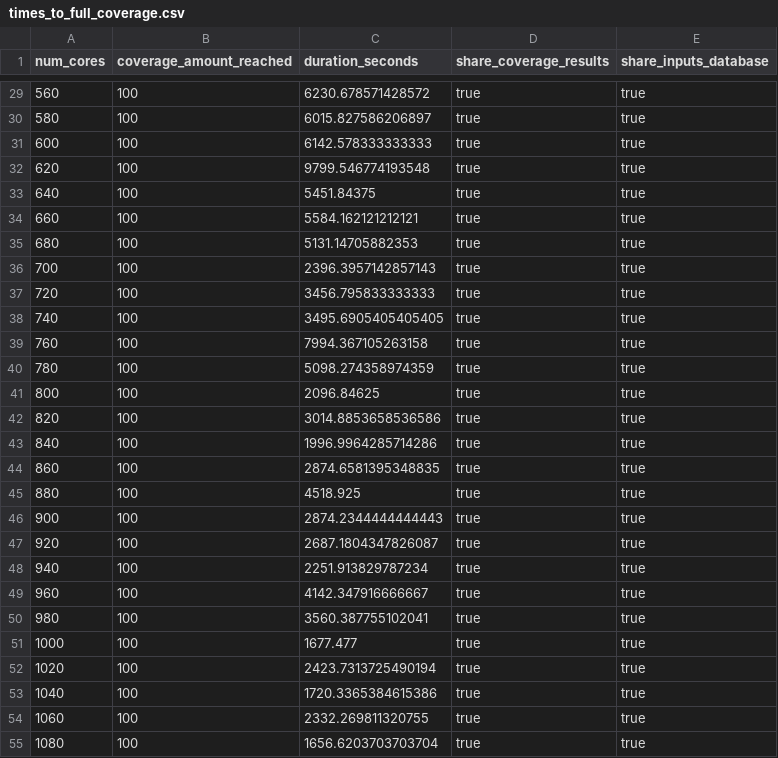
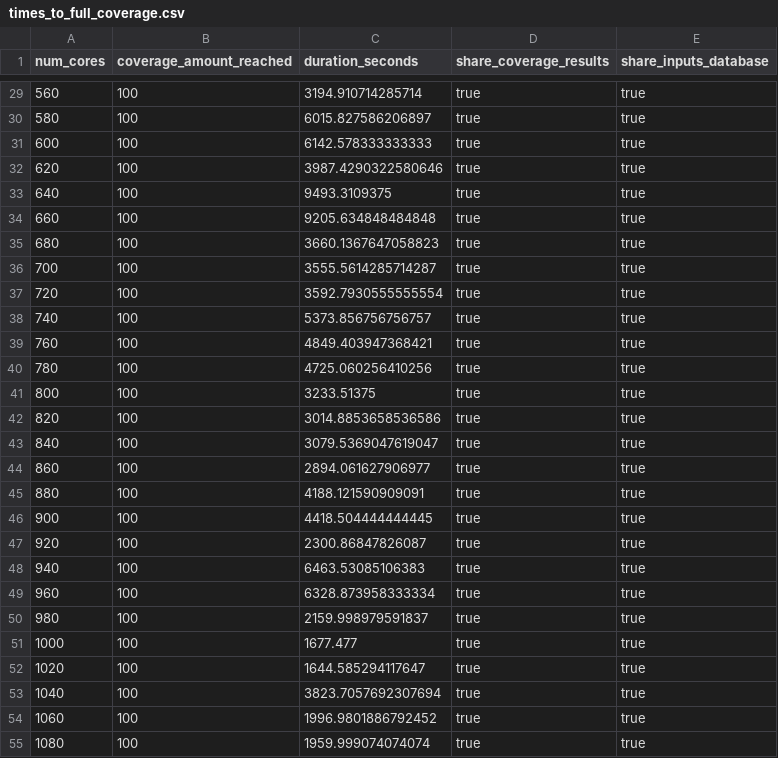
Before and after one commit to rauljordan/ultimecia, a CSV file: notebooks/times_to_full_coverage.csv, drawn as a sheet; only a part is shown, gaps mark what is left out; the diff covers the shown part only.

```diff
--- a/notebooks/times_to_full_coverage.csv
+++ b/notebooks/times_to_full_coverage.csv
@@ -29,27 +29,27 @@ num_cores,coverage_amount_reached,duration_seconds,share_coverage_results,share_
-560, 100, 6230.678571428572, true, true
+560, 100, 3194.910714285714, true, true
 580, 100, 6015.827586206897, true, true
 600, 100, 6142.578333333333, true, true
-620, 100, 9799.546774193548, true, true
-640, 100, 5451.84375, true, true
-660, 100, 5584.162121212121, true, true
-680, 100, 5131.14705882353, true, true
-700, 100, 2396.3957142857143, true, true
-720, 100, 3456.795833333333, true, true
-740, 100, 3495.6905405405405, true, true
-760, 100, 7994.367105263158, true, true
-780, 100, 5098.274358974359, true, true
-800, 100, 2096.84625, true, true
+620, 100, 3987.4290322580646, true, true
+640, 100, 9493.3109375, true, true
+660, 100, 9205.634848484848, true, true
+680, 100, 3660.1367647058823, true, true
+700, 100, 3555.5614285714287, true, true
+720, 100, 3592.7930555555554, true, true
+740, 100, 5373.856756756757, true, true
+760, 100, 4849.403947368421, true, true
+780, 100, 4725.060256410256, true, true
+800, 100, 3233.51375, true, true
 820, 100, 3014.8853658536586, true, true
-840, 100, 1996.9964285714286, true, true
-860, 100, 2874.6581395348835, true, true
-880, 100, 4518.925, true, true
-900, 100, 2874.2344444444443, true, true
-920, 100, 2687.1804347826087, true, true
-940, 100, 2251.913829787234, true, true
-960, 100, 4142.347916666667, true, true
-980, 100, 3560.387755102041, true, true
+840, 100, 3079.5369047619047, true, true
+860, 100, 2894.061627906977, true, true
+880, 100, 4188.121590909091, true, true
+900, 100, 4418.504444444445, true, true
+920, 100, 2300.86847826087, true, true
+940, 100, 6463.53085106383, true, true
+960, 100, 6328.873958333334, true, true
+980, 100, 2159.998979591837, true, true
 1000, 100, 1677.477, true, true
-1020, 100, 2423.7313725490194, true, true
-1040, 100, 1720.3365384615386, true, true
-1060, 100, 2332.269811320755, true, true
-1080, 100, 1656.6203703703704, true, true
+1020, 100, 1644.585294117647, true, true
+1040, 100, 3823.7057692307694, true, true
+1060, 100, 1996.9801886792452, true, true
+1080, 100, 1959.999074074074, true, true
```
Also changed, not shown: 68 edited cells elsewhere in this file, notebooks/coverage_reached_with_timeout.csv, 1 other file.
